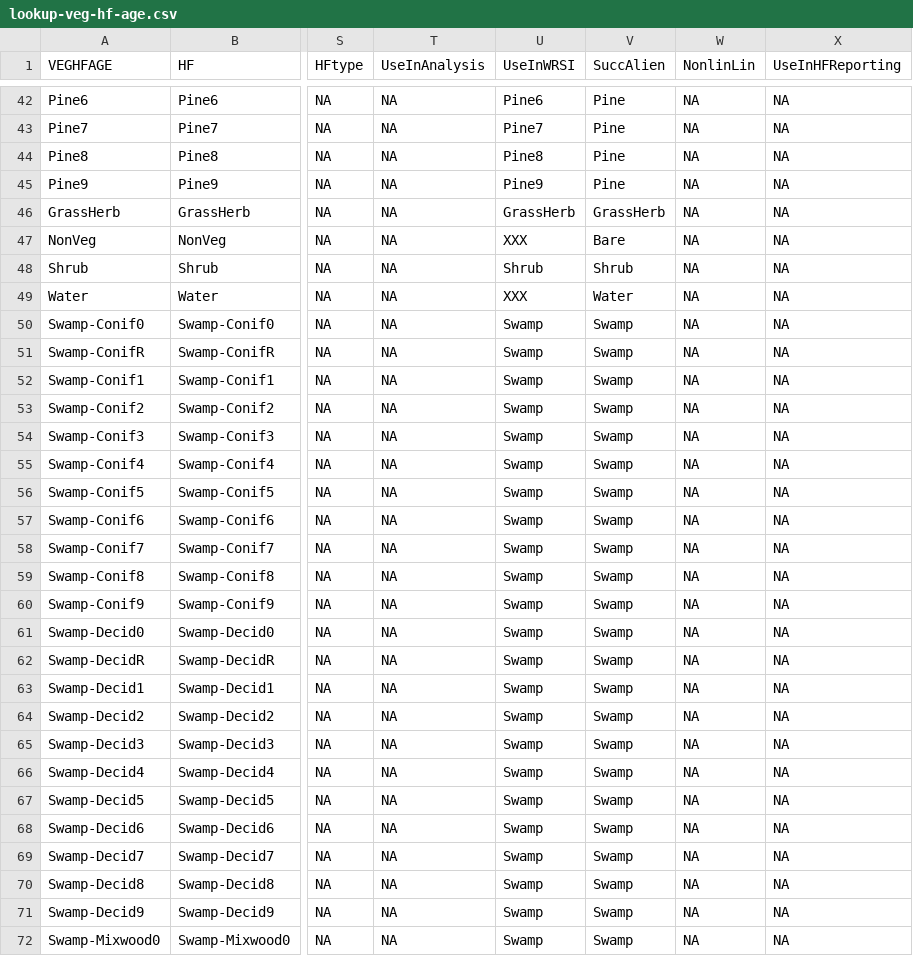
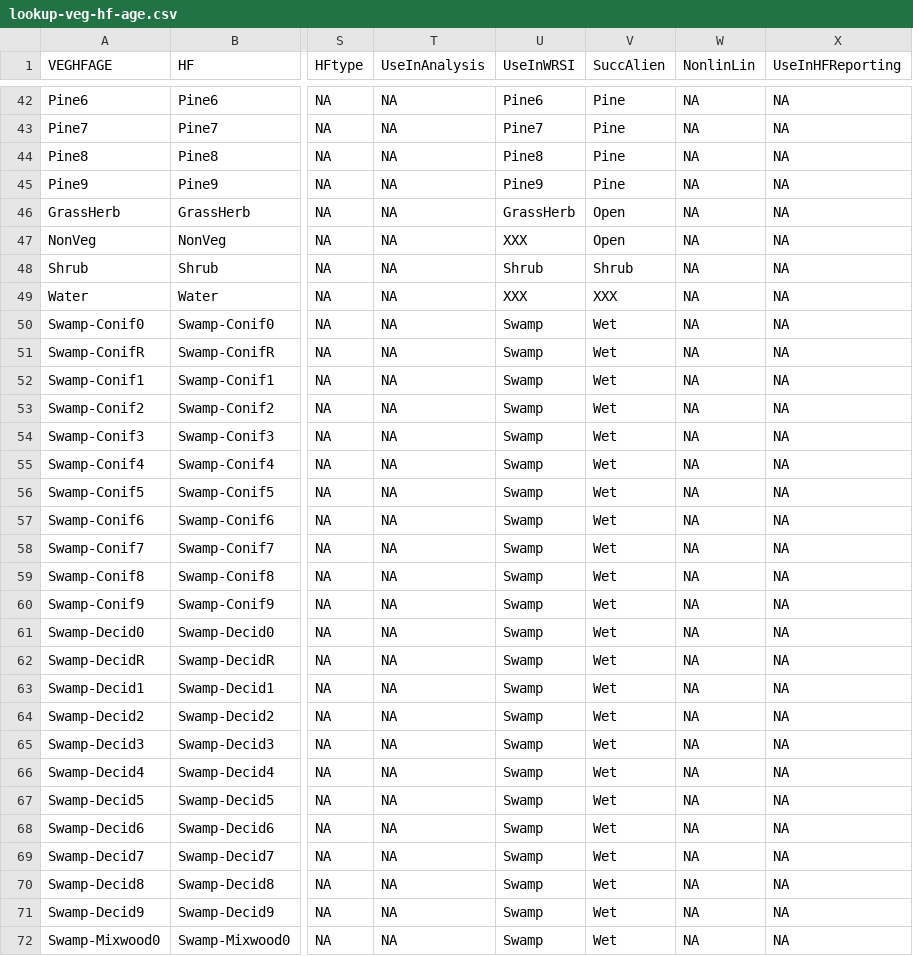
Before and after one commit to psolymos/abmianalytics, a CSV file: lookup/lookup-veg-hf-age.csv, drawn as a sheet; only a part is shown, gaps mark what is left out; the diff covers the shown part only; the diff names each change by its address in the sheet, - before the commit and + after, or states it on an @@ line.

Commit message:
wrsi

```diff
--- a/lookup/lookup-veg-hf-age.csv
+++ b/lookup/lookup-veg-hf-age.csv
-V46 (SuccAlien): GrassHerb
+V46 (SuccAlien): Open
-V47 (SuccAlien): Bare
+V47 (SuccAlien): Open
-V49 (SuccAlien): Water
+V49 (SuccAlien): XXX
-V50:V72 (SuccAlien): Swamp
+V50:V72 (SuccAlien): Wet
```
Also changed, not shown: 28 edited cells elsewhere in this file, 2 other files.
